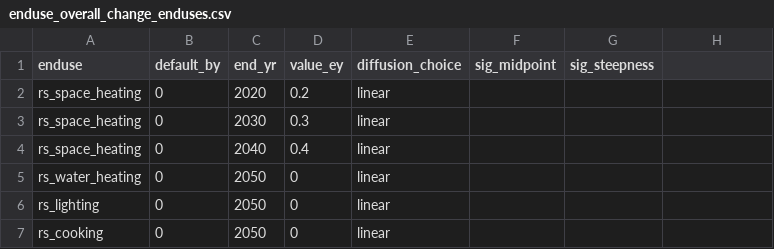
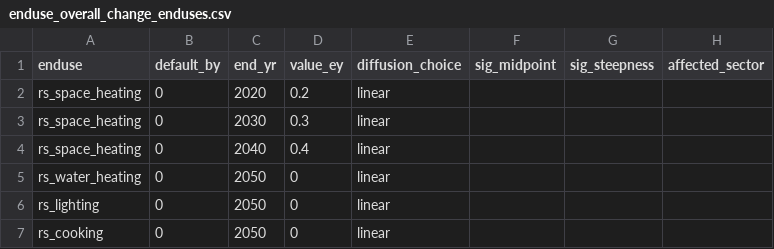
Before and after one commit to nismod/energy_demand, a CSV file: energy_demand/config_data/00-streategy_vars/enduse_overall_change_enduses.csv, drawn as a sheet; only a part is shown.

```diff
--- a/energy_demand/config_data/00-streategy_vars/enduse_overall_change_enduses.csv
+++ b/energy_demand/config_data/00-streategy_vars/enduse_overall_change_enduses.csv
@@ -1,2 +1,2 @@
-enduse,default_by,end_yr,value_ey,diffusion_choice,sig_midpoint,sig_steepness
+enduse,default_by,end_yr,value_ey,diffusion_choice,sig_midpoint,sig_steepness,affected_sector
 rs_space_heating,0,2020,0.2,linear
```
Also changed, not shown: 5 other files.
